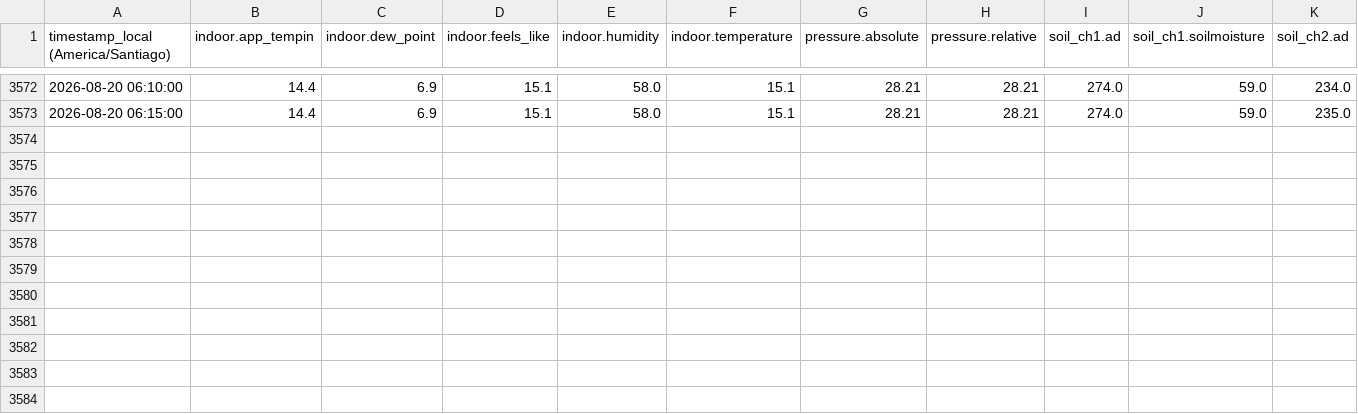
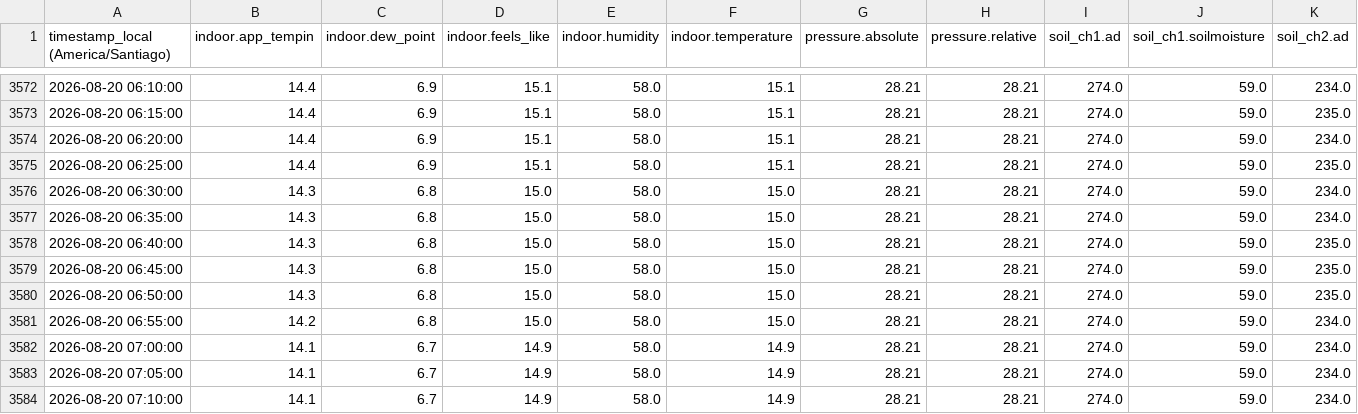
Before and after one commit to pblovargass/ecowitt-instructions, a CSV file: data/ecowitt-sj/ecowitt_data_wide.csv, drawn as a sheet; only a part is shown, gaps mark what is left out; rows hold the shown columns only; the diff names each change by its address in the sheet, - before the commit and + after, or states it on an @@ line.

```diff
--- a/data/ecowitt-sj/ecowitt_data_wide.csv
+++ b/data/ecowitt-sj/ecowitt_data_wide.csv
+row 3574: 2026-08-20 06:20:00 | 14.4 | 6.9 | 15.1 | 58.0 | 15.1 | 28.21 | 28.21 | 274.0 | 59.0 | 234.0
+row 3575: 2026-08-20 06:25:00 | 14.4 | 6.9 | 15.1 | 58.0 | 15.1 | 28.21 | 28.21 | 274.0 | 59.0 | 235.0
+row 3576: 2026-08-20 06:30:00 | 14.3 | 6.8 | 15.0 | 58.0 | 15.0 | 28.21 | 28.21 | 274.0 | 59.0 | 234.0
+row 3577: 2026-08-20 06:35:00 | 14.3 | 6.8 | 15.0 | 58.0 | 15.0 | 28.21 | 28.21 | 274.0 | 59.0 | 234.0
+row 3578: 2026-08-20 06:40:00 | 14.3 | 6.8 | 15.0 | 58.0 | 15.0 | 28.21 | 28.21 | 274.0 | 59.0 | 235.0
+row 3579: 2026-08-20 06:45:00 | 14.3 | 6.8 | 15.0 | 58.0 | 15.0 | 28.21 | 28.21 | 274.0 | 59.0 | 235.0
+row 3580: 2026-08-20 06:50:00 | 14.3 | 6.8 | 15.0 | 58.0 | 15.0 | 28.21 | 28.21 | 274.0 | 59.0 | 235.0
+row 3581: 2026-08-20 06:55:00 | 14.2 | 6.8 | 15.0 | 58.0 | 15.0 | 28.21 | 28.21 | 274.0 | 59.0 | 234.0
+row 3582: 2026-08-20 07:00:00 | 14.1 | 6.7 | 14.9 | 58.0 | 14.9 | 28.21 | 28.21 | 274.0 | 59.0 | 234.0
+row 3583: 2026-08-20 07:05:00 | 14.1 | 6.7 | 14.9 | 58.0 | 14.9 | 28.21 | 28.21 | 274.0 | 59.0 | 234.0
+row 3584: 2026-08-20 07:10:00 | 14.1 | 6.7 | 14.9 | 58.0 | 14.9 | 28.21 | 28.21 | 274.0 | 59.0 | 234.0
```
Also changed, not shown: 2 other files.
